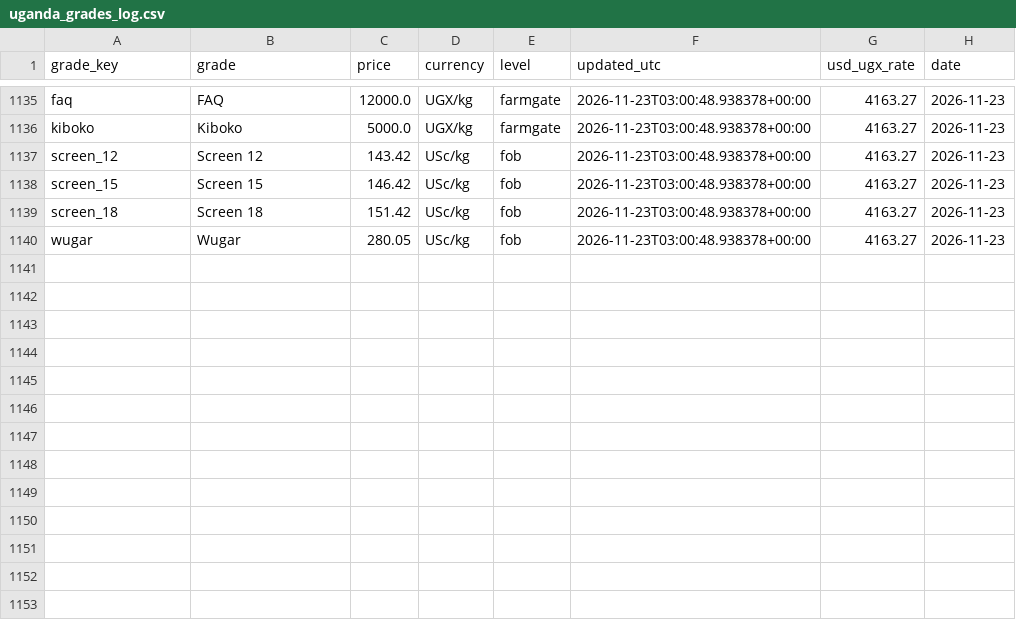
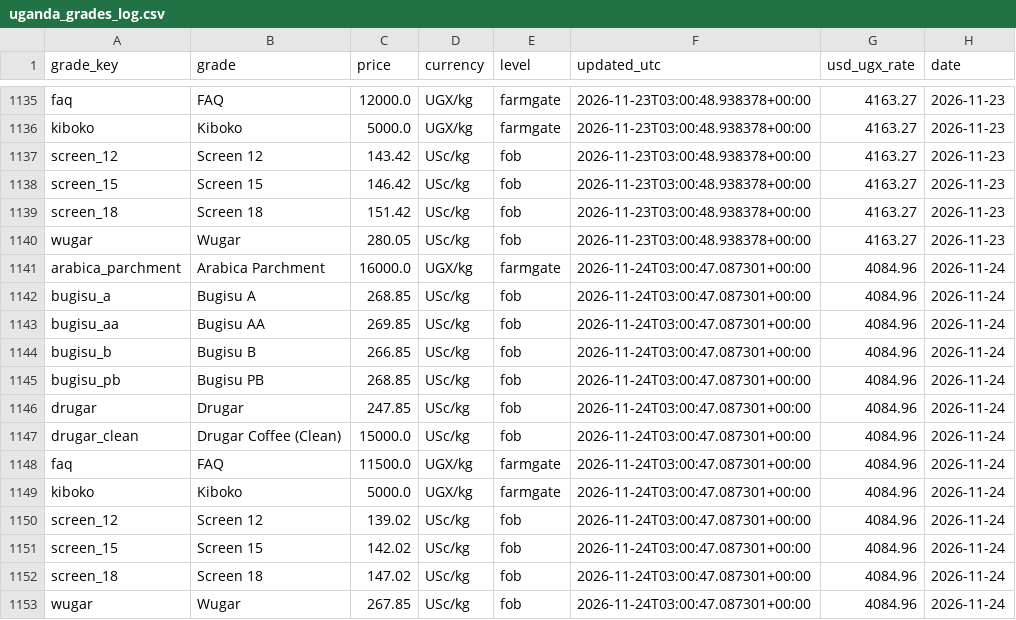
Before and after one commit to isamubas/coffee_price_predictor, a CSV file: data/processed/uganda_grades_log.csv, drawn as a sheet; only a part is shown, gaps mark what is left out.

```diff
--- a/data/processed/uganda_grades_log.csv
+++ b/data/processed/uganda_grades_log.csv
@@ -1140 +1140,14 @@ screen_18,Screen 18,151.42,USc/kg,fob,2026-11-23T03:00:48.938378+00:00,4163.27,2
 wugar,Wugar,280.05,USc/kg,fob,2026-11-23T03:00:48.938378+00:00,4163.27,2026-11-23
+arabica_parchment,Arabica Parchment,16000.0,UGX/kg,farmgate,2026-11-24T03:00:47.087301+00:00,4084.96,2026-11-24
+bugisu_a,Bugisu A,268.85,USc/kg,fob,2026-11-24T03:00:47.087301+00:00,4084.96,2026-11-24
+bugisu_aa,Bugisu AA,269.85,USc/kg,fob,2026-11-24T03:00:47.087301+00:00,4084.96,2026-11-24
+bugisu_b,Bugisu B,266.85,USc/kg,fob,2026-11-24T03:00:47.087301+00:00,4084.96,2026-11-24
+bugisu_pb,Bugisu PB,268.85,USc/kg,fob,2026-11-24T03:00:47.087301+00:00,4084.96,2026-11-24
+drugar,Drugar,247.85,USc/kg,fob,2026-11-24T03:00:47.087301+00:00,4084.96,2026-11-24
+drugar_clean,Drugar Coffee (Clean),15000.0,USc/kg,fob,2026-11-24T03:00:47.087301+00:00,4084.96,2026-11-24
+faq,FAQ,11500.0,UGX/kg,farmgate,2026-11-24T03:00:47.087301+00:00,4084.96,2026-11-24
+kiboko,Kiboko,5000.0,UGX/kg,farmgate,2026-11-24T03:00:47.087301+00:00,4084.96,2026-11-24
+screen_12,Screen 12,139.02,USc/kg,fob,2026-11-24T03:00:47.087301+00:00,4084.96,2026-11-24
+screen_15,Screen 15,142.02,USc/kg,fob,2026-11-24T03:00:47.087301+00:00,4084.96,2026-11-24
+screen_18,Screen 18,147.02,USc/kg,fob,2026-11-24T03:00:47.087301+00:00,4084.96,2026-11-24
+wugar,Wugar,267.85,USc/kg,fob,2026-11-24T03:00:47.087301+00:00,4084.96,2026-11-24
```
Also changed, not shown: data/processed/uganda_grades_snapshot.csv, 1 other file.
